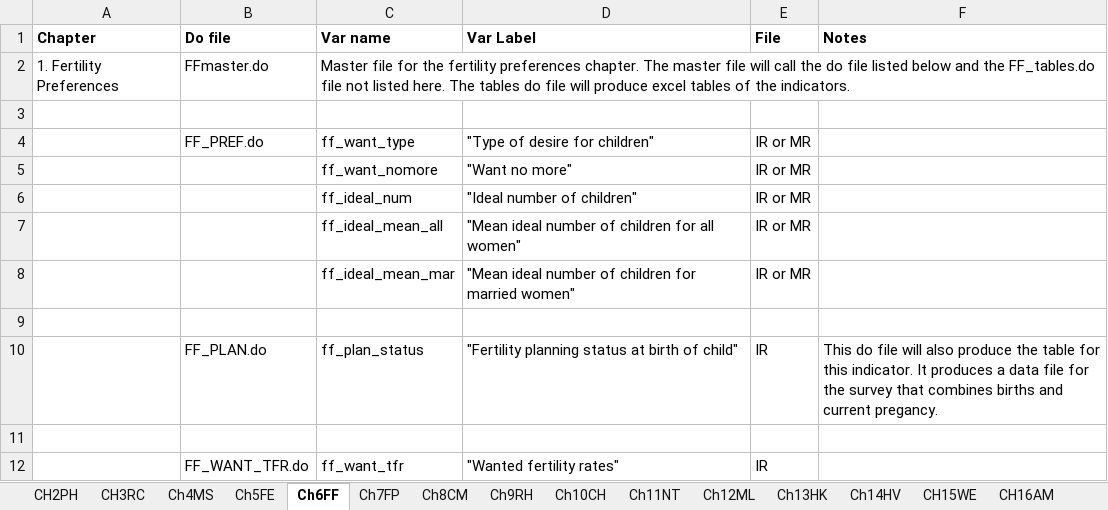
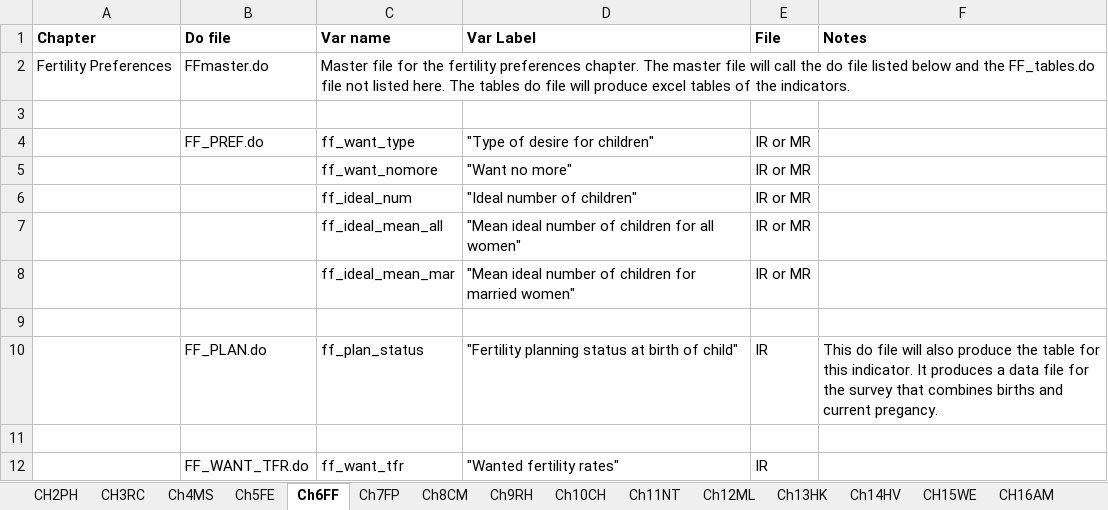
Before and after one commit to DHSProgram/DHS-Indicators-Stata, an Excel workbook: IndicatorList.xlsx, sheet Ch6FF, drawn as a sheet; values as stored, in another font and other column widths than the file's, no borders; the diff names each change by its address in the sheet, - before the commit and + after, or states it on an @@ line.

Commit message:
Chapter 4 completed and minor fixes to other chapters
Chapter 4 on Marriage and Sexuality is complted.
In addition some minor fixes in other chapters, mainly to add additional notes.

```diff
--- a/IndicatorList.xlsx (sheet Ch6FF)
+++ b/IndicatorList.xlsx (sheet Ch6FF)
-A2 (Chapter): 1. Fertility Preferences
+A2 (Chapter): Fertility Preferences
```
Also changed, not shown: sheet CH17DV, sheet CH3RC, sheet CH15WE, sheet Ch5FE, sheet Ch14HV, sheet Ch4MS, 7 more sheets, 19 other files.
